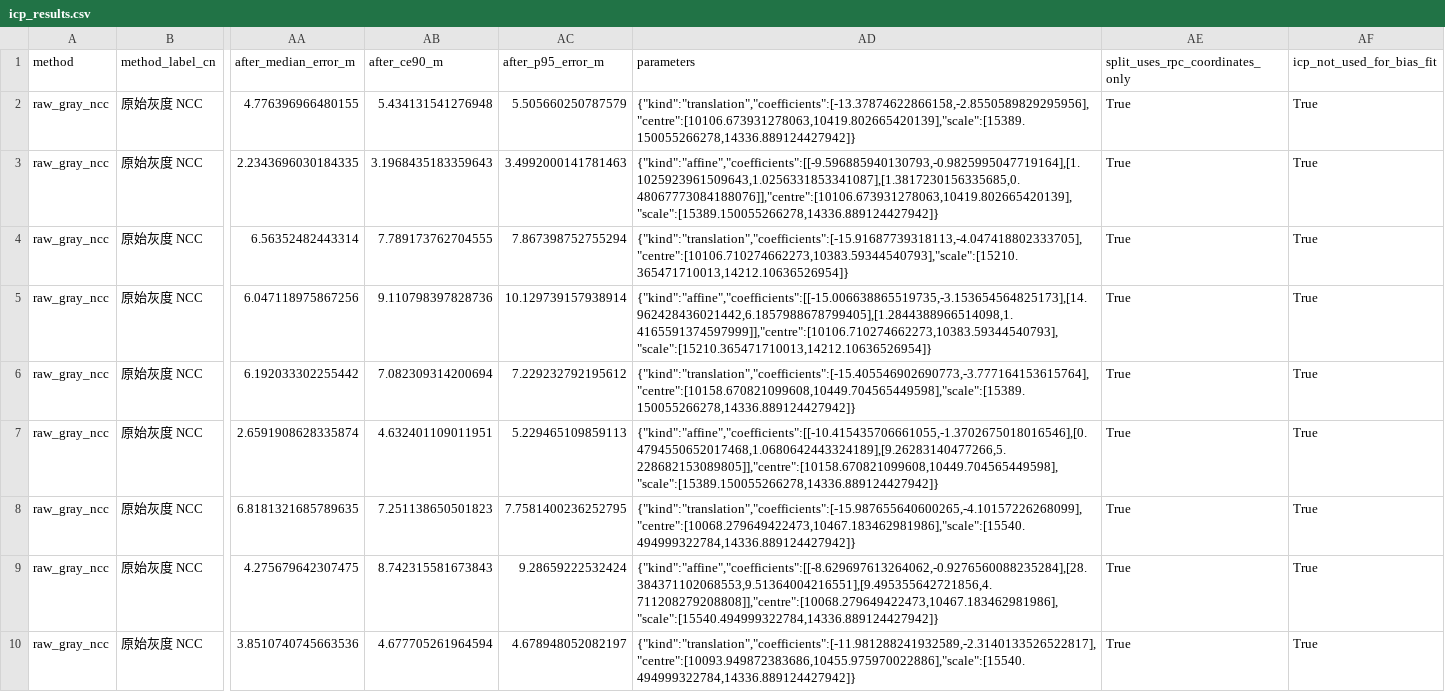
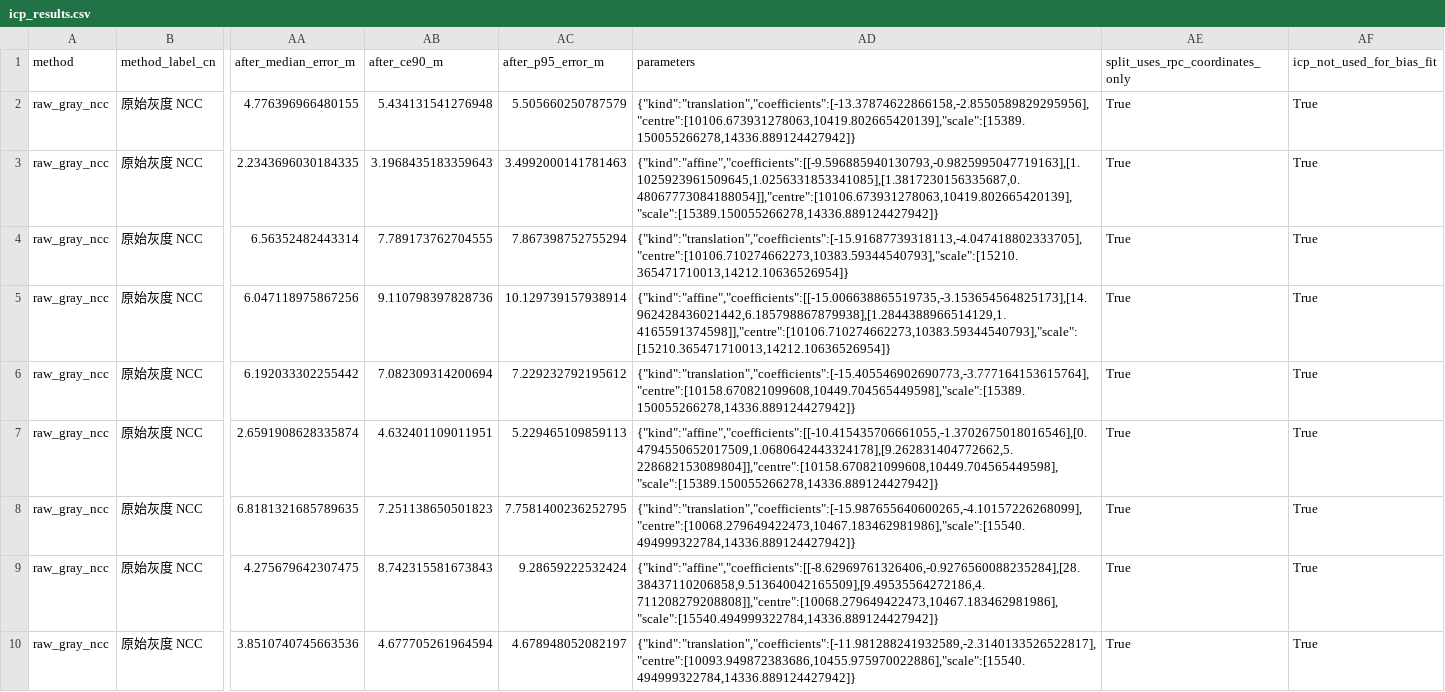
Before and after one commit to lee-lex/GCP-public-results, a CSV file: gcp-compact/gf7-l1a-20260824/tables/icp_results.csv, drawn as a sheet; only a part is shown, gaps mark what is left out; the diff covers the shown part only; the diff names each change by its address in the sheet, - before the commit and + after, or states it on an @@ line.

Commit message:
Publish results 2026-08-24 23:25:17

```diff
--- a/gcp-compact/gf7-l1a-20260824/tables/icp_results.csv
+++ b/gcp-compact/gf7-l1a-20260824/tables/icp_results.csv
-AD3 (parameters): {"kind":"affine","coefficients":[[-9.596885940130793,-0.9825995047719164],[1.1025923961509643,1.0256331853341087],[1.3817230156335685,0.48067773084188076]],"centre":[10106.673931278063,10419.802665420139],"scale":[15389.150055266278,14336.889124427942]}
+AD3 (parameters): {"kind":"affine","coefficients":[[-9.596885940130793,-0.9825995047719163],[1.1025923961509645,1.0256331853341085],[1.3817230156335687,0.48067773084188054]],"centre":[10106.673931278063,10419.802665420139],"scale":[15389.150055266278,14336.889124427942]}
-AD5 (parameters): {"kind":"affine","coefficients":[[-15.006638865519735,-3.153654564825173],[14.962428436021442,6.1857988678799405],[1.2844388966514098,1.4165591374597999]],"centre":[10106.710274662273,10383.59344540793],"scale":[15210.365471710013,14212.10636526954]}
+AD5 (parameters): {"kind":"affine","coefficients":[[-15.006638865519735,-3.153654564825173],[14.962428436021442,6.185798867879938],[1.2844388966514129,1.4165591374598]],"centre":[10106.710274662273,10383.59344540793],"scale":[15210.365471710013,14212.10636526954]}
-AD7 (parameters): {"kind":"affine","coefficients":[[-10.415435706661055,-1.3702675018016546],[0.4794550652017468,1.0680642443324189],[9.26283140477266,5.228682153089805]],"centre":[10158.670821099608,10449.704565449598],"scale":[15389.150055266278,14336.889124427942]}
+AD7 (parameters): {"kind":"affine","coefficients":[[-10.415435706661055,-1.3702675018016546],[0.4794550652017509,1.0680642443324178],[9.262831404772662,5.228682153089804]],"centre":[10158.670821099608,10449.704565449598],"scale":[15389.150055266278,14336.889124427942]}
-AD9 (parameters): {"kind":"affine","coefficients":[[-8.629697613264062,-0.9276560088235284],[28.384371102068553,9.51364004216551],[9.495355642721856,4.711208279208808]],"centre":[10068.279649422473,10467.183462981986],"scale":[15540.494999322784,14336.889124427942]}
+AD9 (parameters): {"kind":"affine","coefficients":[[-8.62969761326406,-0.9276560088235284],[28.38437110206858,9.513640042165509],[9.49535564272186,4.711208279208808]],"centre":[10068.279649422473,10467.183462981986],"scale":[15540.494999322784,14336.889124427942]}
```
Also changed, not shown: 43 edited cells elsewhere in this file, gcp-compact/gf7-l1a-20260824/tables/gcp_quantity_sensitivity.csv, gcp-compact/gf7-l1a-20260824/tables/ransac_results.csv, 10 other files.
